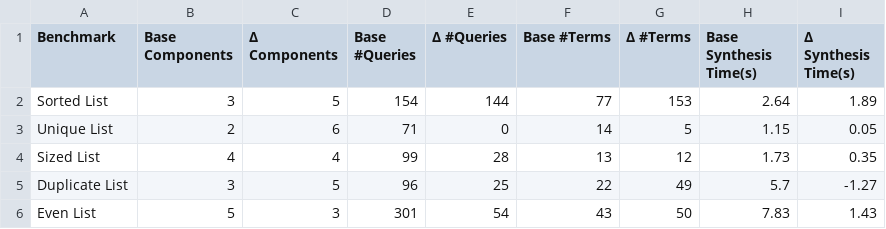
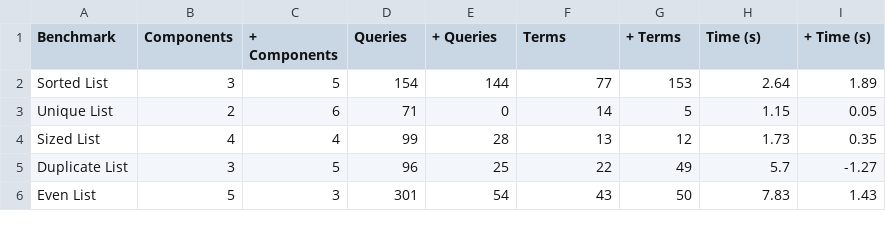
Before and after one commit to Pat-Lafon/Cobb, a CSV file: data/excess_comparison_lists.csv, drawn as a sheet.

Commit message:
Update excess script/tables

```diff
--- a/data/excess_comparison_lists.csv
+++ b/data/excess_comparison_lists.csv
@@ -1,2 +1,2 @@
-Benchmark,Base Components,Δ Components,Base #Queries,Δ #Queries,Base #Terms,Δ #Terms,Base Synthesis Time(s),Δ Synthesis Time(s)
+Benchmark,Components,+ Components,Queries,+ Queries,Terms,+ Terms,Time (s),+ Time (s)
 Sorted List,3,5,154,144,77,153,2.64,1.89
```
Also changed, not shown: data/excess_comparison_trees.csv, 1 other file.
